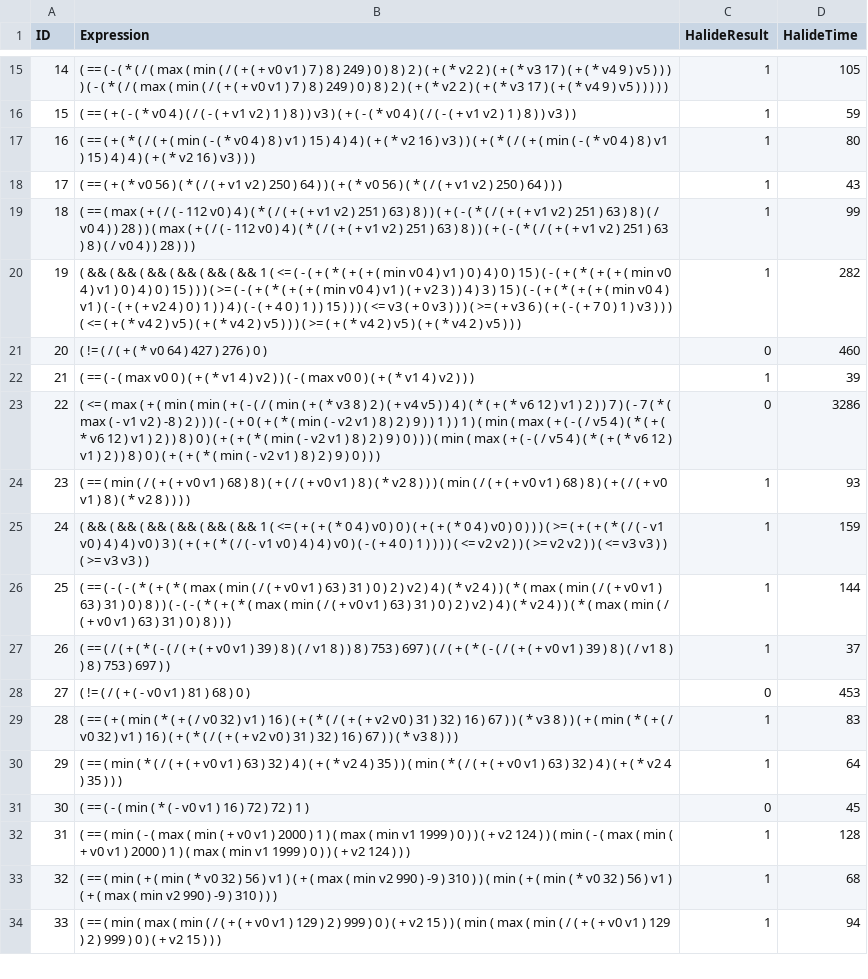
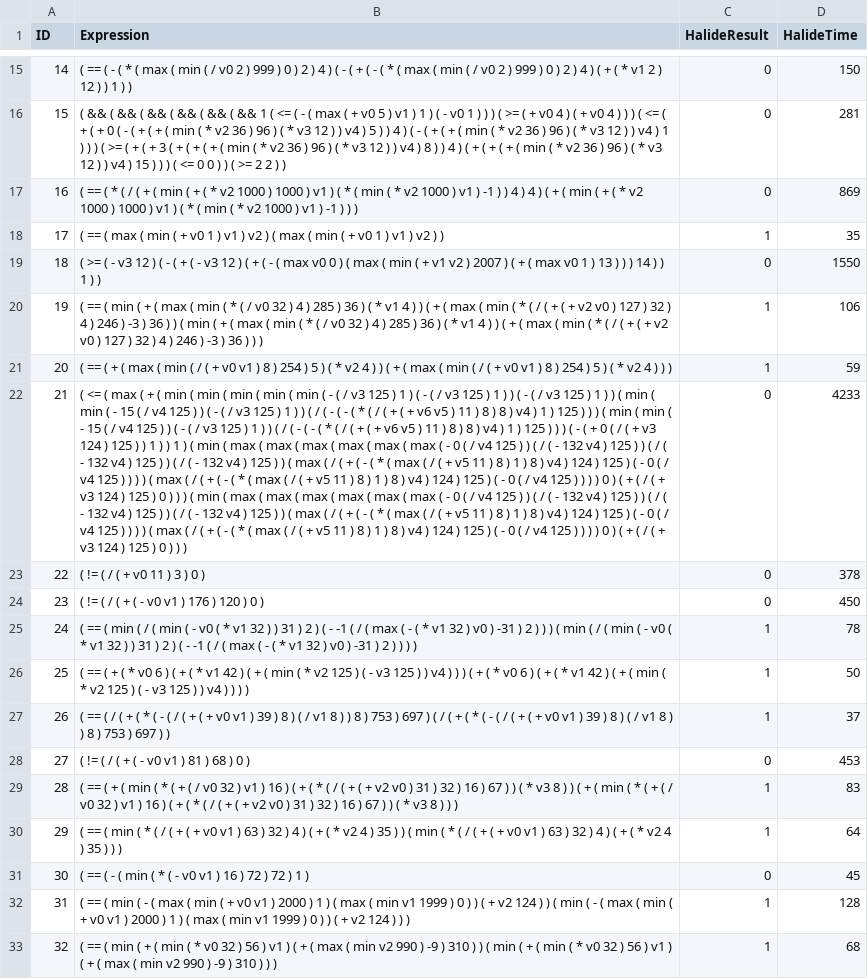
Before and after one commit to caviar-trs/caviar, a CSV file: data/prefix/demo.csv, drawn as a sheet; only a part is shown, gaps mark what is left out; the shorter side is filled out with more unchanged rows; the diff covers the shown part only; the diff names each change by its address in the sheet, - before the commit and + after, or states it on an @@ line.

```diff
--- a/data/prefix/demo.csv
+++ b/data/prefix/demo.csv
-B15 (Expression): …- ( * ( / ( max ( min ( / ( + ( + v0 v1 ) 7 ) 8 ) 249 ) 0 ) 8 ) 2 ) ( + ( * v2 2 ) ( + ( * v3 17 ) ( + ( * v4 9 ) v5 ) ) ) ) ( - ( * ( / ( max ( min ( / ( + ( + v0 v1 ) 7 ) 8 ) 249 ) 0 ) 8 ) 2 ) ( + ( * v2 2 ) ( + ( * v3 17 ) ( + ( * v4 9 ) v5 ) ) ) ) )
+B15 (Expression): …- ( * ( max ( min ( / v0 2 ) 999 ) 0 ) 2 ) 4 ) ( - ( + ( - ( * ( max ( min ( / v0 2 ) 999 ) 0 ) 2 ) 4 ) ( + ( * v1 2 ) 12 ) ) 1 ) )
-C15:C17 (HalideResult): 1
+C15:C17 (HalideResult): 0
-D15 (HalideTime): 105
+D15 (HalideTime): 150
-B16 (Expression): ( == ( + ( - ( * v0 4 ) ( / ( - ( + v1 v2 ) 1 ) 8 ) ) v3 ) ( + ( - ( * v0 4 ) ( / ( - ( + v1 v2 ) 1 ) 8 ) ) v3 ) )
+B16 (Expression): ( && ( && ( && ( && ( && ( && 1 ( <= ( - ( max ( + v0 5 ) v1 ) 1 ) ( - v0 1 ) ) ) ( >= ( + v0 4 ) ( + v0 4 ) ) ) ( <= ( + ( + 0 ( - ( + ( + ( min ( * v2 36 ) 96 ) ( * v3 12 ) ) v4 ) 5 ) ) 4 ) ( - ( + ( + ( min ( * v2 36 ) 96 ) ( * v3 12 ) ) v4 ) 1 ) ) ) ( >= ( + ( + 3 ( + ( + ( + ( min ( * v2 36 ) 96 ) ( * v3 12 ) ) v4 ) 8 ) ) 4 ) ( + ( + ( + ( min ( * v2 36 ) 96 ) ( * v3 12 ) ) v4 ) 15 ) ) ) ( <= 0 0 ) ) ( >= 2 2 ) )
-D16 (HalideTime): 59
+D16 (HalideTime): 281
-B17 (Expression): ( == ( + ( * ( / ( + ( min ( - ( * v0 4 ) 8 ) v1 ) 15 ) 4 ) 4 ) ( + ( * v2 16 ) v3 ) ) ( + ( * ( / ( + ( min ( - ( * v0 4 ) 8 ) v1 ) 15 ) 4 ) 4 ) ( + ( * v2 16 ) v3 ) ) )
+B17 (Expression): ( == ( * ( / ( + ( min ( + ( * v2 1000 ) 1000 ) v1 ) ( * ( min ( * v2 1000 ) v1 ) -1 ) ) 4 ) 4 ) ( + ( min ( + ( * v2 1000 ) 1000 ) v1 ) ( * ( min ( * v2 1000 ) v1 ) -1 ) ) )
-D17 (HalideTime): 80
+D17 (HalideTime): 869
-B18 (Expression): ( == ( + ( * v0 56 ) ( * ( / ( + v1 v2 ) 250 ) 64 ) ) ( + ( * v0 56 ) ( * ( / ( + v1 v2 ) 250 ) 64 ) ) )
+B18 (Expression): ( == ( max ( min ( + v0 1 ) v1 ) v2 ) ( max ( min ( + v0 1 ) v1 ) v2 ) )
-D18 (HalideTime): 43
+D18 (HalideTime): 35
-B19 (Expression): ( == ( max ( + ( / ( - 112 v0 ) 4 ) ( * ( / ( + ( + v1 v2 ) 251 ) 63 ) 8 ) ) ( + ( - ( * ( / ( + ( + v1 v2 ) 251 ) 63 ) 8 ) ( / v0 4 ) ) 28 ) ) ( max ( + ( / ( - 112 v0 ) 4 ) ( * ( / ( + ( + v1 v2 ) 251 ) 63 ) 8 ) ) ( + ( - ( * ( / ( + ( + v1 v2 ) 251 ) 63 ) 8 ) ( / v0 4 ) ) 28 ) ) )
+B19 (Expression): ( >= ( - v3 12 ) ( - ( + ( - v3 12 ) ( + ( - ( max v0 0 ) ( max ( min ( + v1 v2 ) 2007 ) ( + ( max v0 1 ) 13 ) ) ) 14 ) ) 1 ) )
-C19 (HalideResult): 1
+C19 (HalideResult): 0
-D19 (HalideTime): 99
+D19 (HalideTime): 1550
-B20 (Expression): ( && ( && ( && ( && ( && ( && 1 ( <= ( - ( + ( * ( + ( + ( min v0 4 ) v1 ) 0 ) 4 ) 0 ) 15 ) ( - ( + ( * ( + ( + ( min v0 4 ) v1 ) 0 ) 4 ) 0 ) 15 ) ) ) ( >= ( - ( + ( * ( + ( + ( min v0 4 ) v1 ) ( + v2 3 ) ) 4 ) 3 ) 15 ) ( - ( + ( * ( + ( + ( min v0 4 ) v1 ) ( - ( + ( + v2 4 ) 0 ) 1 ) ) 4 ) ( - ( + 4 0 ) 1 ) ) 15 ) ) ) ( <= v3 ( + 0 v3 ) ) ) ( >= ( + v3 6 ) ( + ( - ( + 7 0 ) 1 ) v3 ) ) ) ( <= ( + ( * v4 2 ) v5 ) ( + ( * v4 2 ) v5 ) ) ) ( >= ( + ( * v4 2 ) v5 ) ( + ( * v4 2 ) v5 ) ) )
+B20 (Expression): ( == ( min ( + ( max ( min ( * ( / v0 32 ) 4 ) 285 ) 36 ) ( * v1 4 ) ) ( + ( max ( min ( * ( / ( + ( + v2 v0 ) 127 ) 32 ) 4 ) 246 ) -3 ) 36 ) ) ( min ( + ( max ( min ( * ( / v0 32 ) 4 ) 285 ) 36 ) ( * v1 4 ) ) ( + ( max ( min ( * ( / ( + ( + v2 v0 ) 127 ) 32 ) 4 ) 246 ) -3 ) 36 ) ) )
-D20 (HalideTime): 282
+D20 (HalideTime): 106
-B21 (Expression): ( != ( / ( + ( * v0 64 ) 427 ) 276 ) 0 )
+B21 (Expression): ( == ( + ( max ( min ( / ( + v0 v1 ) 8 ) 254 ) 5 ) ( * v2 4 ) ) ( + ( max ( min ( / ( + v0 v1 ) 8 ) 254 ) 5 ) ( * v2 4 ) ) )
-C21 (HalideResult): 0
+C21 (HalideResult): 1
-D21 (HalideTime): 460
+D21 (HalideTime): 59
-B22 (Expression): ( == ( - ( max v0 0 ) ( + ( * v1 4 ) v2 ) ) ( - ( max v0 0 ) ( + ( * v1 4 ) v2 ) ) )
+B22 (Expression): ( <= ( max ( + ( min ( min ( min ( min ( min ( - ( / v3 125 ) 1 ) ( - ( / v3 125 ) 1 ) ) ( - ( / v3 125 ) 1 ) ) ( min ( min ( - 15 ( / v4 125 ) ) ( - ( / v3 125 ) 1 ) ) ( / ( - ( - ( * ( / ( + ( + v6 v5 ) 11 ) 8 ) 8 ) v4 ) 1 ) 125 ) ) ) ( min ( min ( - 15 ( / v4 125 ) ) ( - ( / v3 125 ) 1 ) ) ( / ( - ( - ( * ( / ( + ( + v6 v5 ) 11 ) 8 ) 8 ) v4 ) 1 ) 125 ) ) ) ( - ( + 0 ( / ( + v3 124 ) 125 ) ) 1 ) ) 1 ) ( min ( max ( max ( max ( max ( max ( max ( - 0 ( / v4 125 ) ) ( / ( - 132 v4 ) 125 ) ) ( / ( - 132 v4 ) 125 ) ) ( / ( - 132 v4 ) 125 ) ) ( max ( / ( + ( - ( * ( max ( / ( + v5 11 ) 8 ) 1 ) 8 ) v4 ) 124 ) 125 ) ( - 0 ( / v4 125 ) ) ) ) ( max ( / ( + ( - ( * ( max ( / ( + v5 11 ) 8 ) 1 ) 8 ) v4 ) 124 ) 125 ) ( - 0 ( / v4 125 ) ) ) ) 0 ) ( + ( / ( + v3 124 ) 125 ) 0 ) ) ) ( min ( max ( max ( max ( max ( max ( max ( - 0 ( / v4 125 ) ) ( / ( - 132 v4 ) 125 ) ) ( / ( - 132 v4 ) 125 ) ) ( / ( - 132 v4 ) 125 ) ) ( max ( / ( + ( - ( * ( max ( / ( + v5 11 ) 8 ) 1 ) 8 ) v4 ) 124 ) 125 ) ( - 0 ( / v4 125 ) ) ) ) ( max ( / ( + ( - ( * ( max ( / ( + v5 11 ) 8 ) 1 ) 8 ) v4 ) 124 ) 125 ) ( - 0 ( / v4 125 ) ) ) ) 0 ) ( + ( / ( + v3 124 ) 125 ) 0 ) ) )
-C22 (HalideResult): 1
+C22 (HalideResult): 0
-D22 (HalideTime): 39
+D22 (HalideTime): 4233
-B23 (Expression): ( <= ( max ( + ( min ( min ( + ( - ( / ( min ( + ( * v3 8 ) 2 ) ( + v4 v5 ) ) 4 ) ( * ( + ( * v6 12 ) v1 ) 2 ) ) 7 ) ( - 7 ( * ( max ( - v1 v2 ) -8 ) 2 ) ) ) ( - ( + 0 ( + ( * ( min ( - v2 v1 ) 8 ) 2 ) 9 ) ) 1 ) ) 1 ) ( min ( max ( + ( - ( / v5 4 ) ( * ( + ( * v6 12 ) v1 ) 2 ) ) 8 ) 0 ) ( + ( + ( * ( min ( - v2 v1 ) 8 ) 2 ) 9 ) 0 ) ) ) ( min ( max ( + ( - ( / v5 4 ) ( * ( + ( * v6 12 ) v1 ) 2 ) ) 8 ) 0 ) ( + ( + ( * ( min ( - v2 v1 ) 8 ) 2 ) 9 ) 0 ) ) )
+B23 (Expression): ( != ( / ( + v0 11 ) 3 ) 0 )
-D23 (HalideTime): 3286
+D23 (HalideTime): 378
-B24 (Expression): ( == ( min ( / ( + ( + v0 v1 ) 68 ) 8 ) ( + ( / ( + v0 v1 ) 8 ) ( * v2 8 ) ) ) ( min ( / ( + ( + v0 v1 ) 68 ) 8 ) ( + ( / ( + v0 v1 ) 8 ) ( * v2 8 ) ) ) )
+B24 (Expression): ( != ( / ( + ( - v0 v1 ) 176 ) 120 ) 0 )
-C24 (HalideResult): 1
+C24 (HalideResult): 0
-D24 (HalideTime): 93
+D24 (HalideTime): 450
-B25 (Expression): ( && ( && ( && ( && ( && ( && 1 ( <= ( + ( + ( * 0 4 ) v0 ) 0 ) ( + ( + ( * 0 4 ) v0 ) 0 ) ) ) ( >= ( + ( + ( * ( / ( - v1 v0 ) 4 ) 4 ) v0 ) 3 ) ( + ( + ( * ( / ( - v1 v0 ) 4 ) 4 ) v0 ) ( - ( + 4 0 ) 1 ) ) ) ) ( <= v2 v2 ) ) ( >= v2 v2 ) ) ( <= v3 v3 ) ) ( >= v3 v3 ) )
+B25 (Expression): ( == ( min ( / ( min ( - v0 ( * v1 32 ) ) 31 ) 2 ) ( - -1 ( / ( max ( - ( * v1 32 ) v0 ) -31 ) 2 ) ) ) ( min ( / ( min ( - v0 ( * v1 32 ) ) 31 ) 2 ) ( - -1 ( / ( max ( - ( * v1 32 ) v0 ) -31 ) 2 ) ) ) )
-D25 (HalideTime): 159
+D25 (HalideTime): 78
-B26 (Expression): ( == ( - ( - ( * ( + ( * ( max ( min ( / ( + v0 v1 ) 63 ) 31 ) 0 ) 2 ) v2 ) 4 ) ( * v2 4 ) ) ( * ( max ( min ( / ( + v0 v1 ) 63 ) 31 ) 0 ) 8 ) ) ( - ( - ( * ( + ( * ( max ( min ( / ( + v0 v1 ) 63 ) 31 ) 0 ) 2 ) v2 ) 4 ) ( * v2 4 ) ) ( * ( max ( min ( / ( + v0 v1 ) 63 ) 31 ) 0 ) 8 ) ) )
+B26 (Expression): ( == ( + ( * v0 6 ) ( + ( * v1 42 ) ( + ( min ( * v2 125 ) ( - v3 125 ) ) v4 ) ) ) ( + ( * v0 6 ) ( + ( * v1 42 ) ( + ( min ( * v2 125 ) ( - v3 125 ) ) v4 ) ) ) )
-D26 (HalideTime): 144
+D26 (HalideTime): 50
```
Also changed, not shown: 33 edited cells elsewhere in this file, data/prefix/short_demo.csv, 1 other file.
